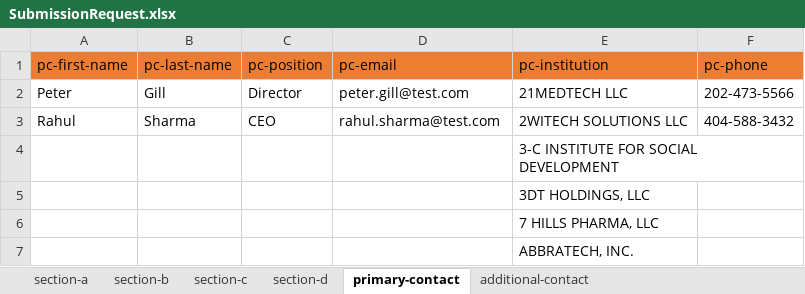
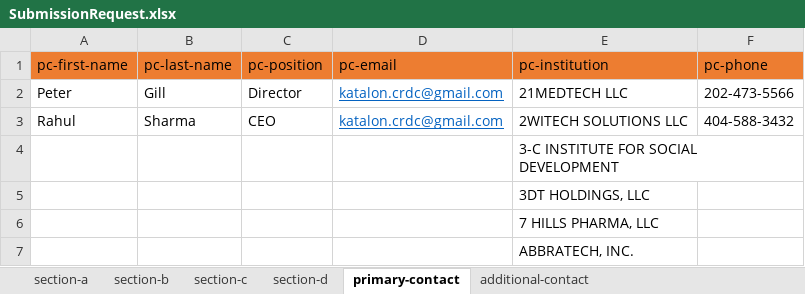
Before and after one commit to CBIIT/crdc-dh-automation, an Excel workbook: InputFiles/CRDC/SubmissionRequest.xlsx, sheet primary-contact, drawn as a sheet; only a part is shown; values as stored, in another font and other column widths than the file's, no borders; the diff names each change by its address in the sheet, - before the commit and + after, or states it on an @@ line.

```diff
--- a/InputFiles/CRDC/SubmissionRequest.xlsx (sheet primary-contact)
+++ b/InputFiles/CRDC/SubmissionRequest.xlsx (sheet primary-contact)
-D2: peter.gill@test.com
+D2: katalon.crdc@gmail.com
@@ D2:D3 underline: off → on, text colour: black → #0563C1 @@
-D3: rahul.sharma@test.com
+D3: katalon.crdc@gmail.com
```
Also changed, not shown: sheet section-a, sheet additional-contact, InputFiles/CRDC/API/GraphQLOperations.xlsx, 13 other files.
